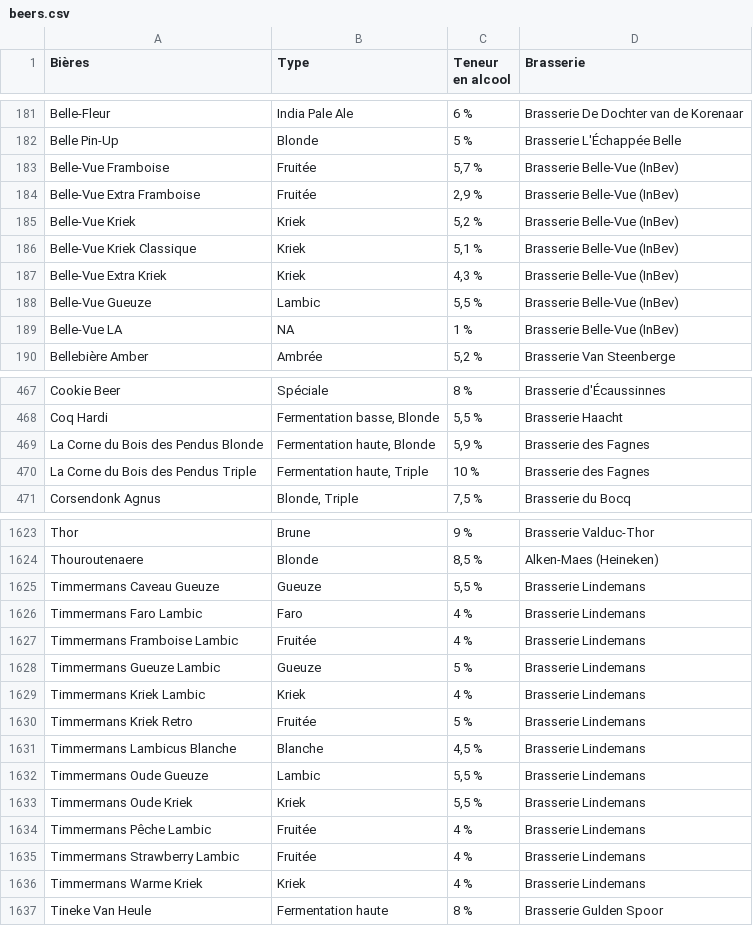
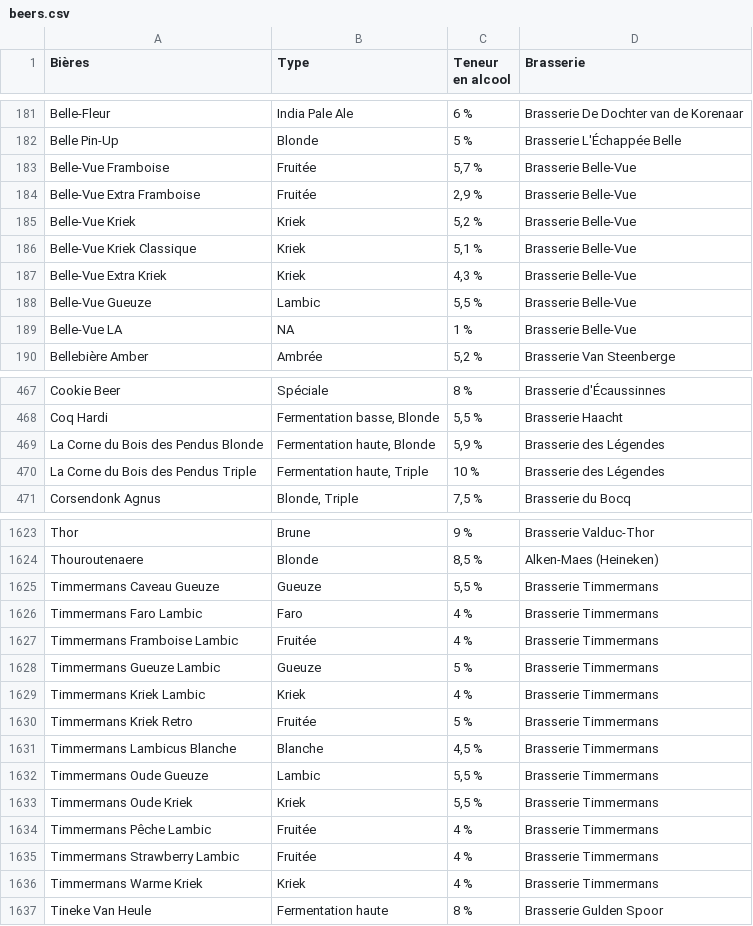
Before and after one commit to lpaggen/bmkg_solo, a CSV file: beers.csv, drawn as a sheet; only a part is shown, gaps mark what is left out; the diff covers the shown part only.

```diff
--- a/beers.csv
+++ b/beers.csv
@@ -182,9 +182,9 @@ Belle-Fleur,India Pale Ale,6 %,Brasserie De Dochter van de Korenaar
 Belle Pin-Up,Blonde,5 %,Brasserie L'Échappée Belle
-Belle-Vue Framboise,Fruitée,"5,7 %",Brasserie Belle-Vue (InBev)
-Belle-Vue Extra Framboise,Fruitée,"2,9 %",Brasserie Belle-Vue (InBev)
-Belle-Vue Kriek,Kriek,"5,2 %",Brasserie Belle-Vue (InBev)
-Belle-Vue Kriek Classique,Kriek,"5,1 %",Brasserie Belle-Vue (InBev)
-Belle-Vue Extra Kriek,Kriek,"4,3 %",Brasserie Belle-Vue (InBev)
-Belle-Vue Gueuze,Lambic,"5,5 %",Brasserie Belle-Vue (InBev)
-Belle-Vue LA,NA,1 %,Brasserie Belle-Vue (InBev)
+Belle-Vue Framboise,Fruitée,"5,7 %",Brasserie Belle-Vue
+Belle-Vue Extra Framboise,Fruitée,"2,9 %",Brasserie Belle-Vue
+Belle-Vue Kriek,Kriek,"5,2 %",Brasserie Belle-Vue
+Belle-Vue Kriek Classique,Kriek,"5,1 %",Brasserie Belle-Vue
+Belle-Vue Extra Kriek,Kriek,"4,3 %",Brasserie Belle-Vue
+Belle-Vue Gueuze,Lambic,"5,5 %",Brasserie Belle-Vue
+Belle-Vue LA,NA,1 %,Brasserie Belle-Vue
 Bellebière Amber,Ambrée,"5,2 %",Brasserie Van Steenberge
@@ -468,4 +468,4 @@ Cookie Beer,Spéciale,8 %,Brasserie d'Écaussinnes
 Coq Hardi,"Fermentation basse, Blonde","5,5 %",Brasserie Haacht
-La Corne du Bois des Pendus Blonde,"Fermentation haute, Blonde","5,9 %",Brasserie des Fagnes
-La Corne du Bois des Pendus Triple,"Fermentation haute, Triple",10 %,Brasserie des Fagnes
+La Corne du Bois des Pendus Blonde,"Fermentation haute, Blonde","5,9 %",Brasserie des Légendes
+La Corne du Bois des Pendus Triple,"Fermentation haute, Triple",10 %,Brasserie des Légendes
 Corsendonk Agnus,"Blonde, Triple","7,5 %",Brasserie du Bocq
@@ -1624,14 +1624,14 @@ Thor,Brune,9 %,Brasserie Valduc-Thor
 Thouroutenaere,Blonde,"8,5 %",Alken-Maes (Heineken)
-Timmermans Caveau Gueuze,Gueuze,"5,5 %",Brasserie Lindemans
-Timmermans Faro Lambic,Faro,4 %,Brasserie Lindemans
-Timmermans Framboise Lambic,Fruitée,4 %,Brasserie Lindemans
-Timmermans Gueuze Lambic,Gueuze,5 %,Brasserie Lindemans
-Timmermans Kriek Lambic,Kriek,4 %,Brasserie Lindemans
-Timmermans Kriek Retro,Fruitée,5 %,Brasserie Lindemans
-Timmermans Lambicus Blanche,Blanche,"4,5 %",Brasserie Lindemans
-Timmermans Oude Gueuze,Lambic,"5,5 %",Brasserie Lindemans
-Timmermans Oude Kriek,Kriek,"5,5 %",Brasserie Lindemans
-Timmermans Pêche Lambic,Fruitée,4 %,Brasserie Lindemans
-Timmermans Strawberry Lambic,Fruitée,4 %,Brasserie Lindemans
-Timmermans Warme Kriek,Kriek,4 %,Brasserie Lindemans
+Timmermans Caveau Gueuze,Gueuze,"5,5 %",Brasserie Timmermans
+Timmermans Faro Lambic,Faro,4 %,Brasserie Timmermans
+Timmermans Framboise Lambic,Fruitée,4 %,Brasserie Timmermans
+Timmermans Gueuze Lambic,Gueuze,5 %,Brasserie Timmermans
+Timmermans Kriek Lambic,Kriek,4 %,Brasserie Timmermans
+Timmermans Kriek Retro,Fruitée,5 %,Brasserie Timmermans
+Timmermans Lambicus Blanche,Blanche,"4,5 %",Brasserie Timmermans
+Timmermans Oude Gueuze,Lambic,"5,5 %",Brasserie Timmermans
+Timmermans Oude Kriek,Kriek,"5,5 %",Brasserie Timmermans
+Timmermans Pêche Lambic,Fruitée,4 %,Brasserie Timmermans
+Timmermans Strawberry Lambic,Fruitée,4 %,Brasserie Timmermans
+Timmermans Warme Kriek,Kriek,4 %,Brasserie Timmermans
 Tineke Van Heule,Fermentation haute,8 %,Brasserie Gulden Spoor
```
Also changed, not shown: 95 edited cells elsewhere in this file, breweries.csv, 1 other file.
